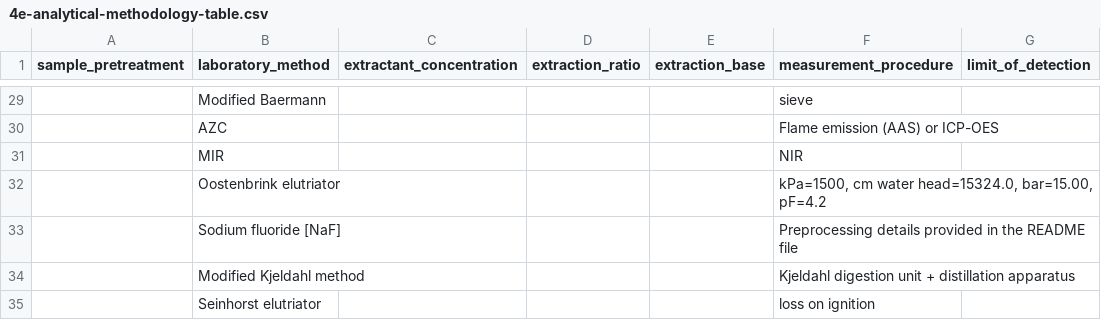
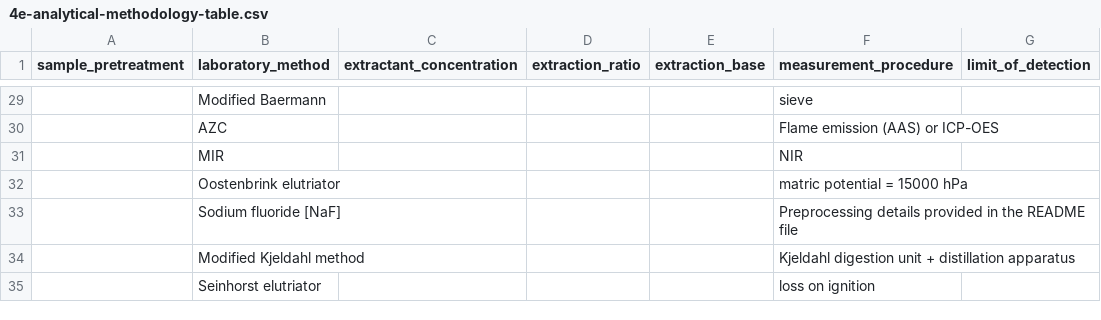
Before and after one commit to varda-ag/soilhive-core, a CSV file: backend/docs/data-model/4e-analytical-methodology-table.csv, drawn as a sheet; only a part is shown, gaps mark what is left out; the diff covers the shown part only; the diff names each change by its address in the sheet, - before the commit and + after, or states it on an @@ line.

Commit message:
docs: update 4e-analytical-methodology-table.csv (#809)
6 rows previously logged as kPa=X, cm water head=..., bar=..., pF=...
(WoSIS-style) were relabeled to the equivalent matric potential = Y hPa
format already used for the Austrian dataset:

kPa=6 → 60 hPa
kPa=10 → 100 hPa
kPa=33 → 330 hPa (new — no hPa equivalent existed before)
kPa=100 → 1000 hPa
kPa=200 → 2000 hPa
kPa=500 → 5000 hPa
kPa=1500 → 15000 hPa

Also deleted the 6 now duplicate rows that had these hPa labels (60,
100, 1000, 2000, 5000, 15000 hPa), since they're now covered by the
relabeled rows above.

```diff
--- a/backend/docs/data-model/4e-analytical-methodology-table.csv
+++ b/backend/docs/data-model/4e-analytical-methodology-table.csv
-F32 (measurement_procedure): kPa=1500, cm water head=15324.0, bar=15.00, pF=4.2
+F32 (measurement_procedure): matric potential = 15000 hPa
```
Also changed, not shown: 6 removed rows and 6 edited cells elsewhere in this file.
